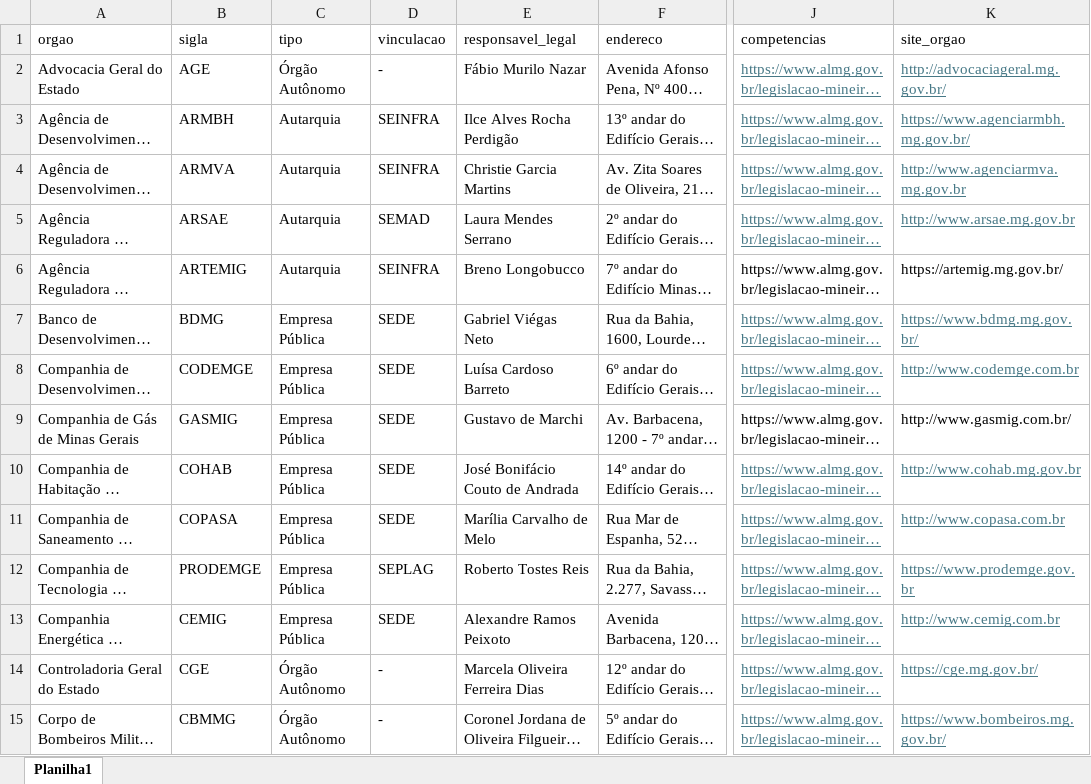
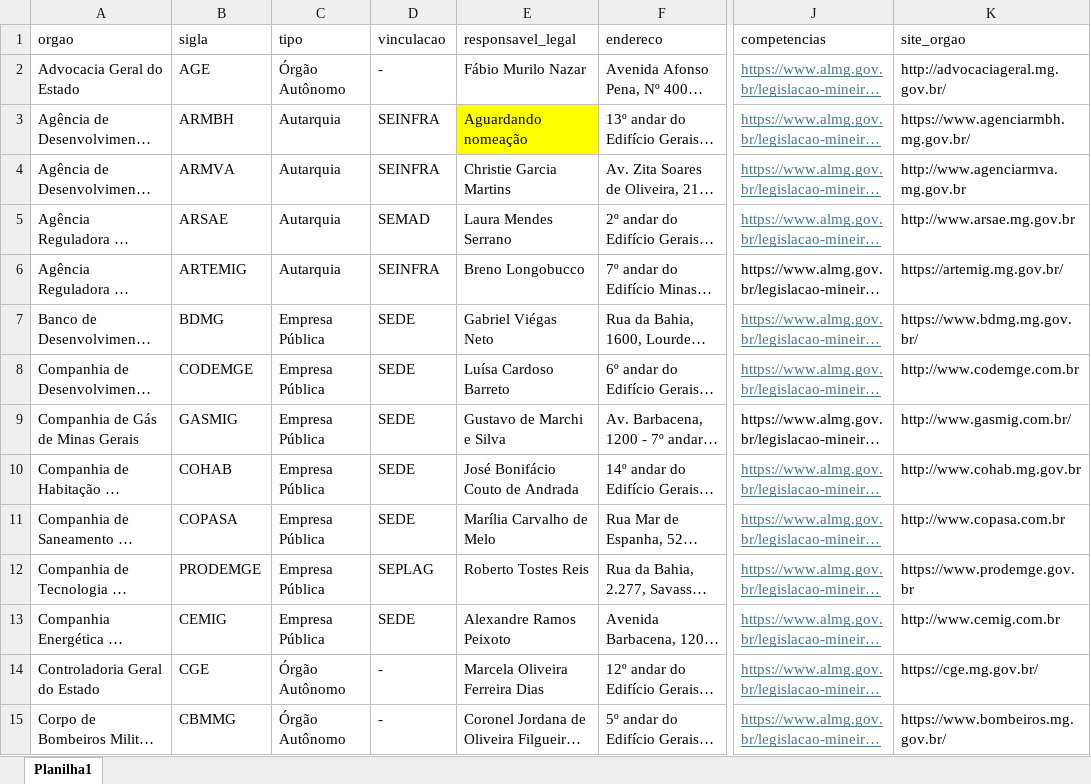
Before and after one commit to transparencia-mg/portal_estrutura_organizacional, an Excel workbook: upload/estrutura_governamental.xlsx, sheet Planilha1, drawn as a sheet; only a part is shown, gaps mark what is left out; long unchanged cells end in …; values as stored, in another font and other column widths than the file's, no borders; the diff covers the shown part only; the diff names each change by its address in the sheet, - before the commit and + after, or states it on an @@ line.

Commit message:
Add files via upload

```diff
--- a/upload/estrutura_governamental.xlsx (sheet Planilha1)
+++ b/upload/estrutura_governamental.xlsx (sheet Planilha1)
@@ K2:K5 underline: on → off, text colour: #467886 → black @@
-E3 (responsavel_legal): Ilce Alves Rocha Perdigão
+E3 (responsavel_legal): Aguardando nomeação
-E3 fill: none
+E3 fill: #FFFF00
@@ K7:K8 underline: on → off, text colour: #467886 → black @@
-E9 (responsavel_legal): Gustavo de Marchi
+E9 (responsavel_legal): Gustavo de Marchi e Silva
@@ K10:K15 underline: on → off, text colour: #467886 → black @@
```
Also changed, not shown: 2 edited cells and cell formats elsewhere in this sheet.
